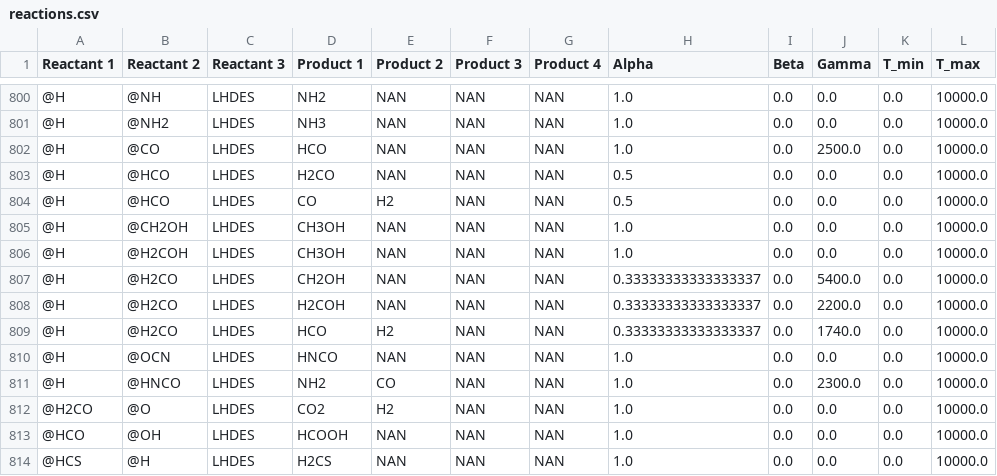
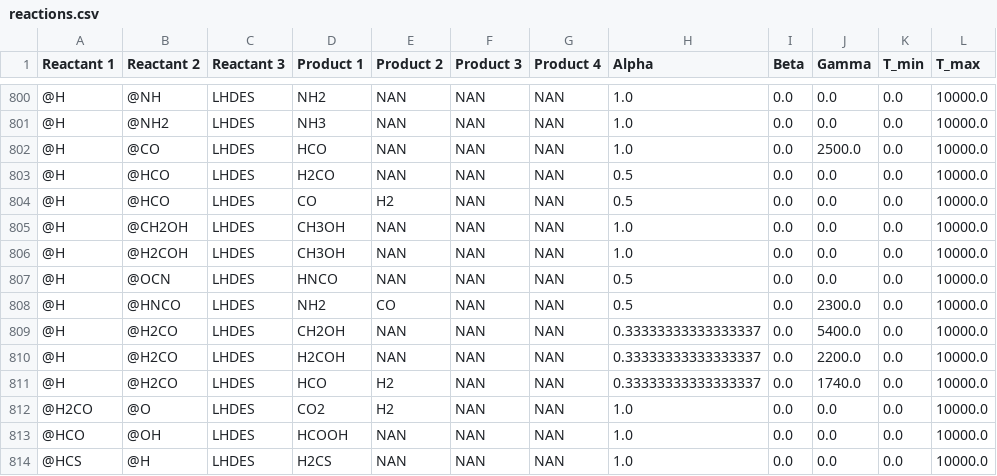
Before and after one commit to uclchem/UCLCHEM, a CSV file: src/uclchem/reactions.csv, drawn as a sheet; only a part is shown, gaps mark what is left out; removed rows and columns are numbered as before the commit, all else as after; the diff covers the shown part only; the diff names each change by its address in the sheet, - before the commit and + after, or states it on an @@ line.

```diff
--- a/src/uclchem/reactions.csv
+++ b/src/uclchem/reactions.csv
+row 807: @H | @OCN | LHDES | HNCO | NAN | NAN | NAN | 0.5 | 0.0 | 0.0 | 0.0 | 10000.0
+row 808: @H | @HNCO | LHDES | NH2 | CO | NAN | NAN | 0.5 | 0.0 | 2300.0 | 0.0 | 10000.0
-row 810: @H | @OCN | LHDES | HNCO | NAN | NAN | NAN | 1.0 | 0.0 | 0.0 | 0.0 | 10000.0
-row 811: @H | @HNCO | LHDES | NH2 | CO | NAN | NAN | 1.0 | 0.0 | 2300.0 | 0.0 | 10000.0
```
Also changed, not shown: 6 added rows and 6 removed rows elsewhere in this file, 6 other files.
